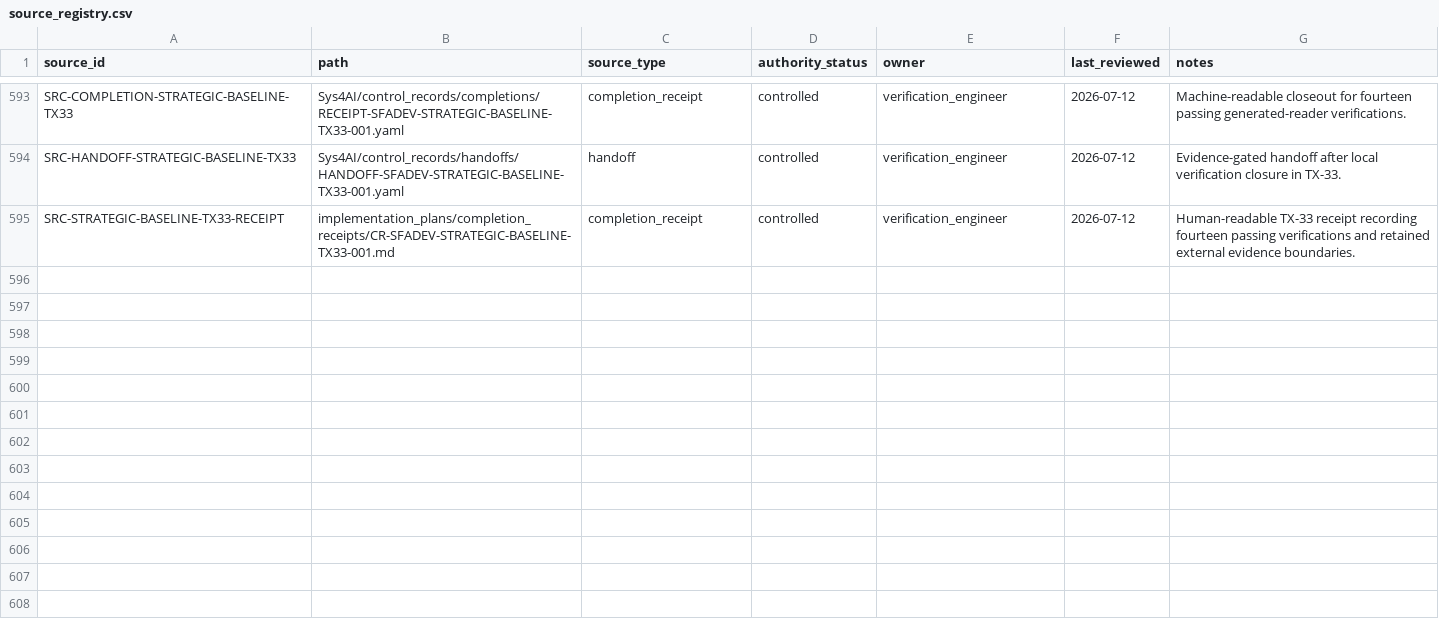
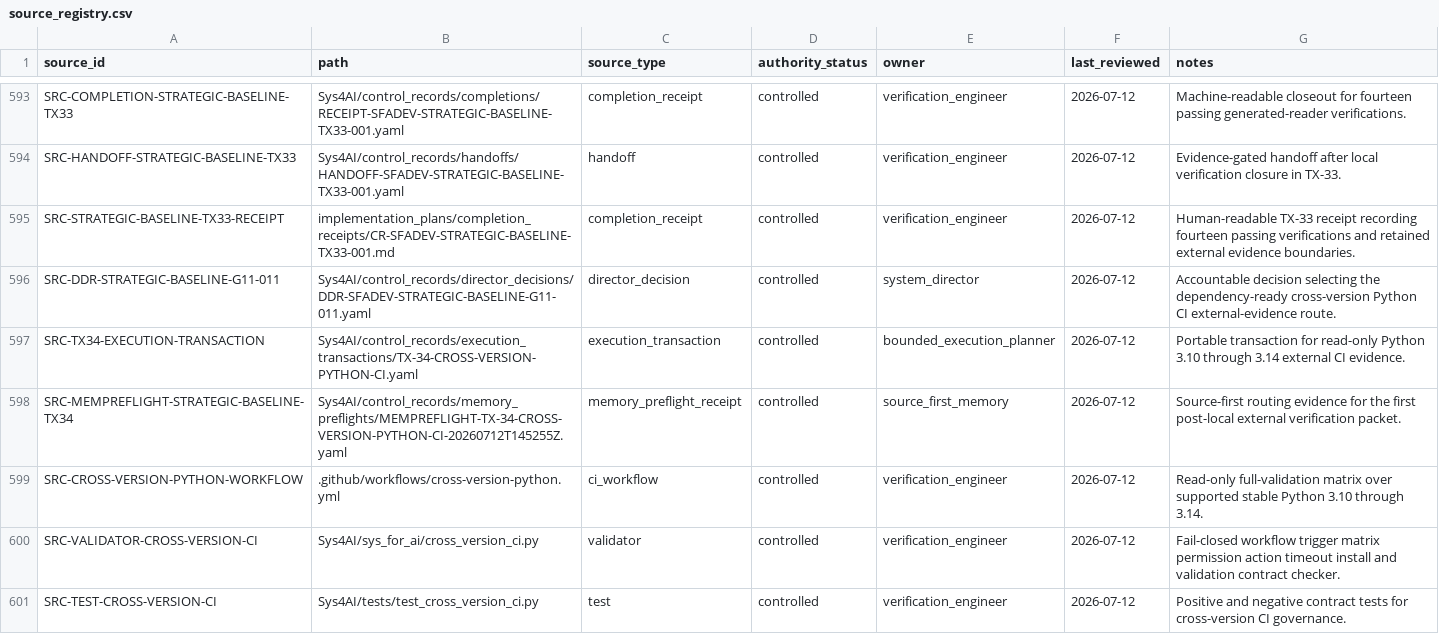
Before and after one commit to AngryOwlAI/Sys4AI-dev, a CSV file: Sys4AI/registries/source_registry.csv, drawn as a sheet; only a part is shown, gaps mark what is left out.

Commit message:
ci: add TX-34 cross-version Python candidate

```diff
--- a/Sys4AI/registries/source_registry.csv
+++ b/Sys4AI/registries/source_registry.csv
@@ -595 +595,7 @@ SRC-HANDOFF-STRATEGIC-BASELINE-TX33,Sys4AI/control_records/handoffs/HANDOFF-SFAD
 SRC-STRATEGIC-BASELINE-TX33-RECEIPT,implementation_plans/completion_receipts/CR-SFADEV-STRATEGIC-BASELINE-TX33-001.md,completion_receipt,controlled,verification_engineer,2026-07-12,Human-readable TX-33 receipt recording fourteen passing verifications and retained external evidence boundaries.
+SRC-DDR-STRATEGIC-BASELINE-G11-011,Sys4AI/control_records/director_decisions/DDR-SFADEV-STRATEGIC-BASELINE-G11-011.yaml,director_decision,controlled,system_director,2026-07-12,Accountable decision selecting the dependency-ready cross-version Python CI external-evidence route.
+SRC-TX34-EXECUTION-TRANSACTION,Sys4AI/control_records/execution_transactions/TX-34-CROSS-VERSION-PYTHON-CI.yaml,execution_transaction,controlled,bounded_execution_planner,2026-07-12,Portable transaction for read-only Python 3.10 through 3.14 external CI evidence.
+SRC-MEMPREFLIGHT-STRATEGIC-BASELINE-TX34,Sys4AI/control_records/memory_preflights/MEMPREFLIGHT-TX-34-CROSS-VERSION-PYTHON-CI-20260712T145255Z.yaml,memory_preflight_receipt,controlled,source_first_memory,2026-07-12,Source-first routing evidence for the first post-local external verification packet.
+SRC-CROSS-VERSION-PYTHON-WORKFLOW,.github/workflows/cross-version-python.yml,ci_workflow,controlled,verification_engineer,2026-07-12,Read-only full-validation matrix over supported stable Python 3.10 through 3.14.
+SRC-VALIDATOR-CROSS-VERSION-CI,Sys4AI/sys_for_ai/cross_version_ci.py,validator,controlled,verification_engineer,2026-07-12,Fail-closed workflow trigger matrix permission action timeout install and validation contract checker.
+SRC-TEST-CROSS-VERSION-CI,Sys4AI/tests/test_cross_version_ci.py,test,controlled,verification_engineer,2026-07-12,Positive and negative contract tests for cross-version CI governance.
```
Also changed, not shown: Sys4AI/registries/control_record_registry.csv, Sys4AI/registries/director_decision_registry.csv, 16 other files.
